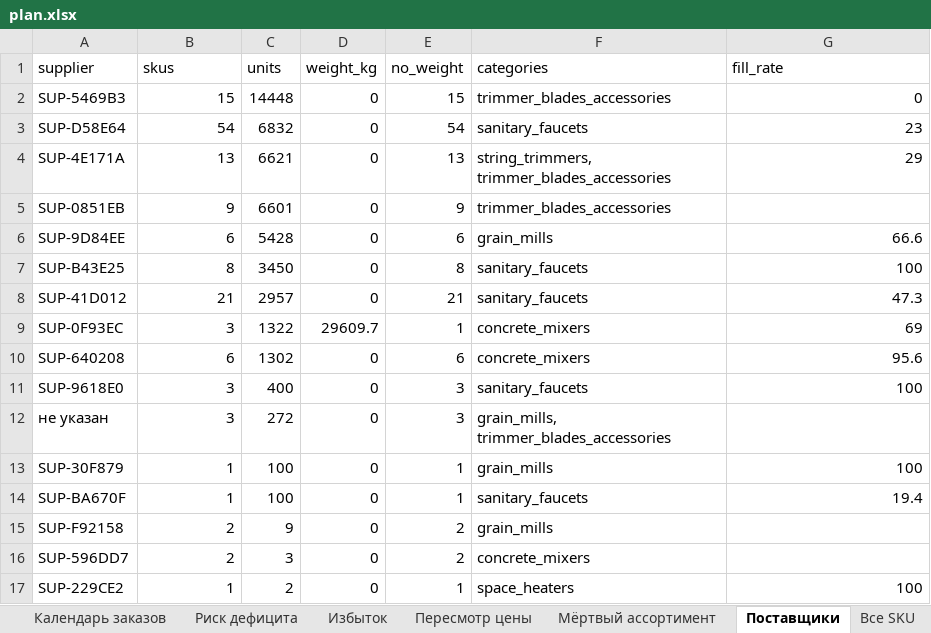
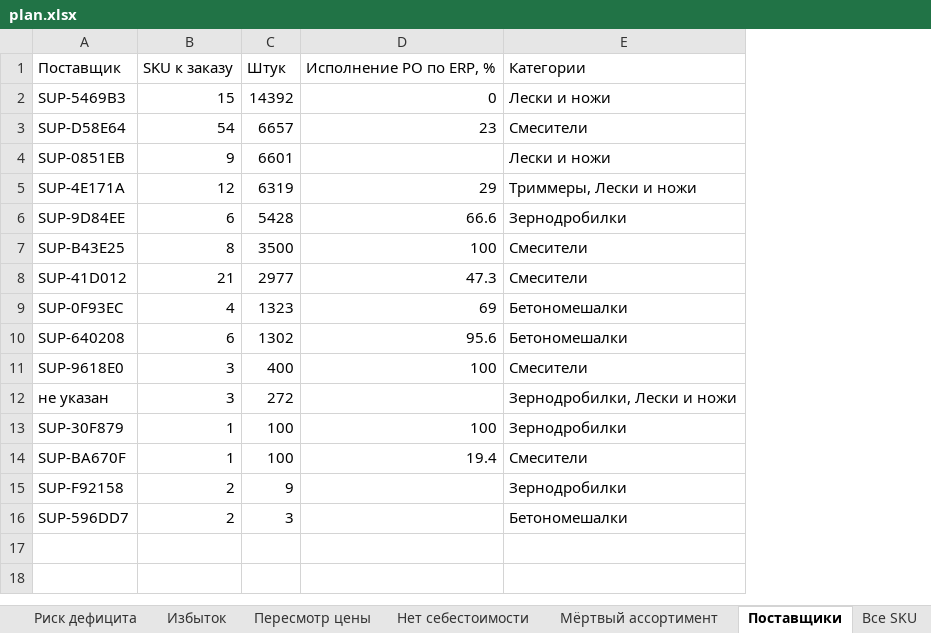
Before and after one commit to globalldev/procurement-planner, an Excel workbook: docs/plan.xlsx, sheet Поставщики, drawn as a sheet; values as stored, in another font and other column widths than the file's, no borders; removed rows and columns are numbered as before the commit, all else as after; the diff names each change by its address in the sheet, - before the commit and + after, or states it on an @@ line.

```diff
--- a/docs/plan.xlsx (sheet Поставщики)
+++ b/docs/plan.xlsx (sheet Поставщики)
+sheet tab: Нет себестоимости
-column D, rows 2-3: 0 | 0; rows 5-16: 0 | 0 | 0 | 0 | 29609.7 | 0 | 0 | 0 | 0 | 0 | 0 | 0
-column E, rows 2-3: 15 | 54; rows 5-16: 9 | 6 | 8 | 21 | 1 | 6 | 3 | 3 | 1 | 1 | 2 | 2
-column F, rows 2-3: trimmer_blades_accessories | sanitary_faucets; rows 5-16: trimmer_blades_accessories | grain_mills | sanitary_faucets | sanitary_faucets | concrete_mixers | concrete_mixers | sanitary_faucets | grain_mills, trimmer_blades_accessories | grain_mills | sanitary_faucets | grain_mills | concrete_mixers
+column E, rows 2-4: Лески и ножи | Смесители | Лески и ножи; rows 6-16: Зернодробилки | Смесители | Смесители | Бетономешалки | Бетономешалки | Смесители | Зернодробилки, Лески и ножи | Зернодробилки | Смесители | Зернодробилки | Бетономешалки
-row 1: supplier | skus | units | weight_kg | no_weight | categories | fill_rate
+row 1: Поставщик | SKU к заказу | Штук | Исполнение PO по ERP, % | Категории
-C2: 14448
+C2: 14392
-C3: 6832
+C3: 6657
-row 4: SUP-4E171A | 13 | 6621 | 0 | 13 | string_trimmers, trimmer_blades_accessories | 29
+row 5: SUP-4E171A | 12 | 6319 | 29 | Триммеры, Лески и ножи
-C7: 3450
+C7: 3500
-C8: 2957
+C8: 2977
-B9: 3
+B9: 4
-C9: 1322
+C9: 1323
-row 17: SUP-229CE2 | 1 | 2 | 0 | 1 | space_heaters | 100
```
Also changed, not shown: sheet Календарь заказов, sheet Все SKU, sheet Избыток, sheet Заказать сейчас, sheet Риск дефицита, sheet Мёртвый ассортимент, 1 more sheet, 12 other files.
